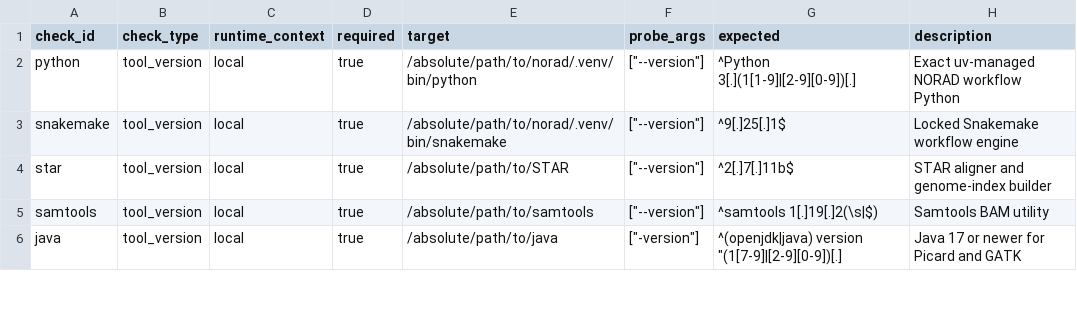
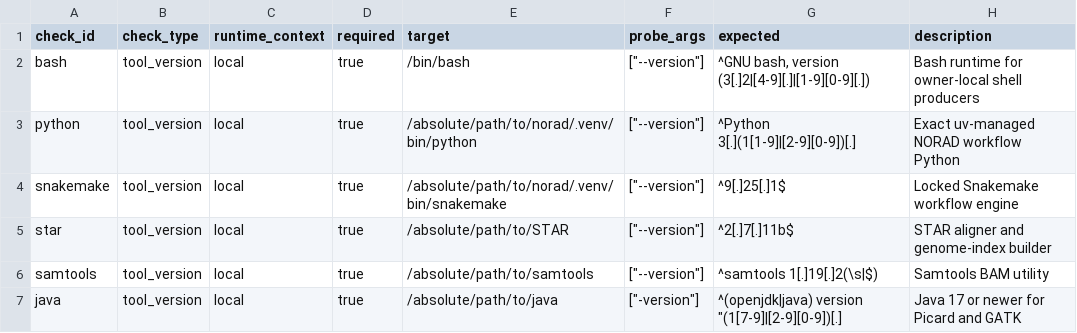
Before and after one commit to lab-cats/EMRYS, a TSV file: configs/local_pilot_runtime.example.tsv, drawn as a sheet; only a part is shown; the diff names each change by its address in the sheet, - before the commit and + after, or states it on an @@ line.

Commit message:
orchestration: add local pilot control plane

```diff
--- a/configs/local_pilot_runtime.example.tsv
+++ b/configs/local_pilot_runtime.example.tsv
+row 2: bash | tool_version | local | true | /bin/bash | ["--version"] | ^GNU bash, version (3[.]2|[4-9][.]|[1-9][0-9][.]) | Bash runtime for owner-local shell producers
```
Also changed, not shown: 40 other files.
